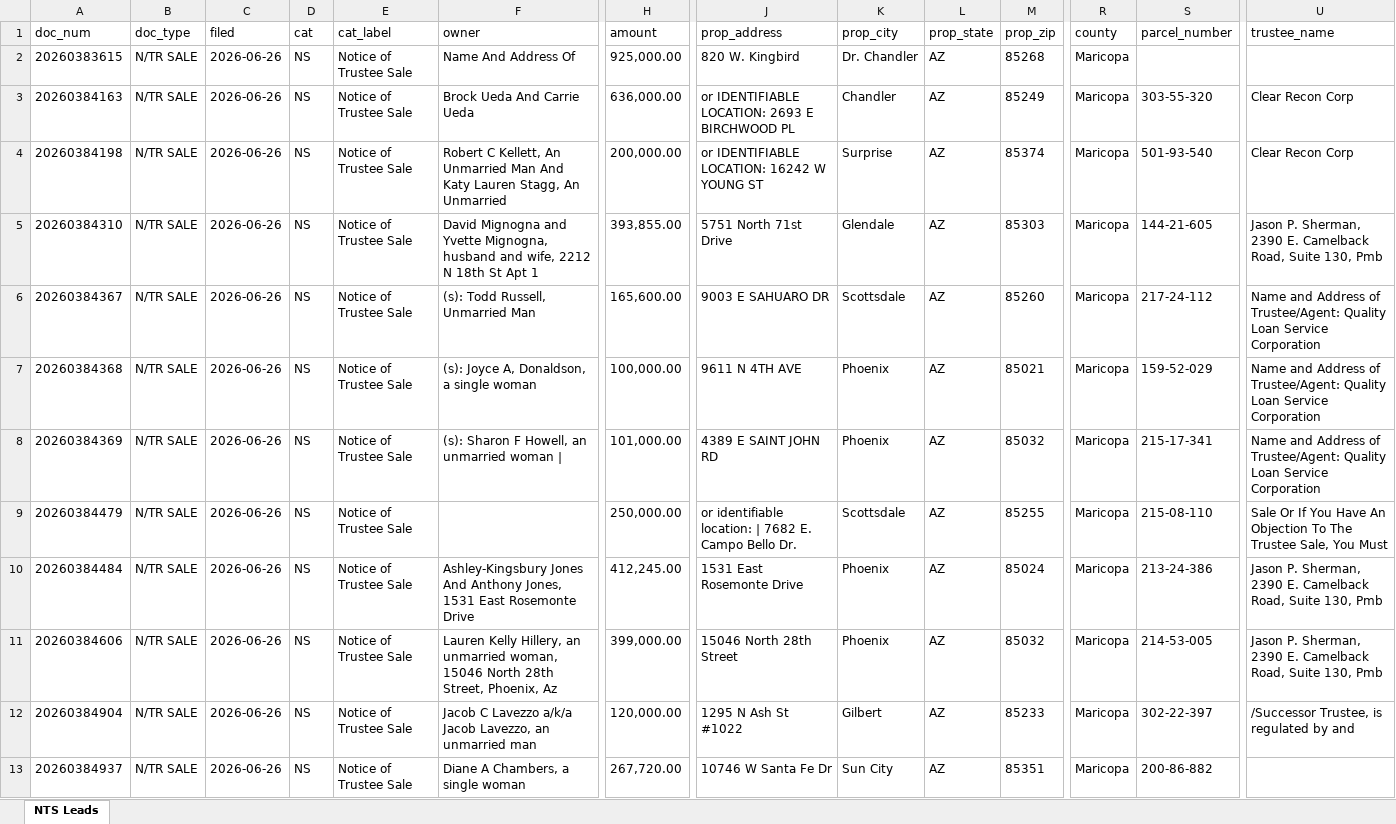
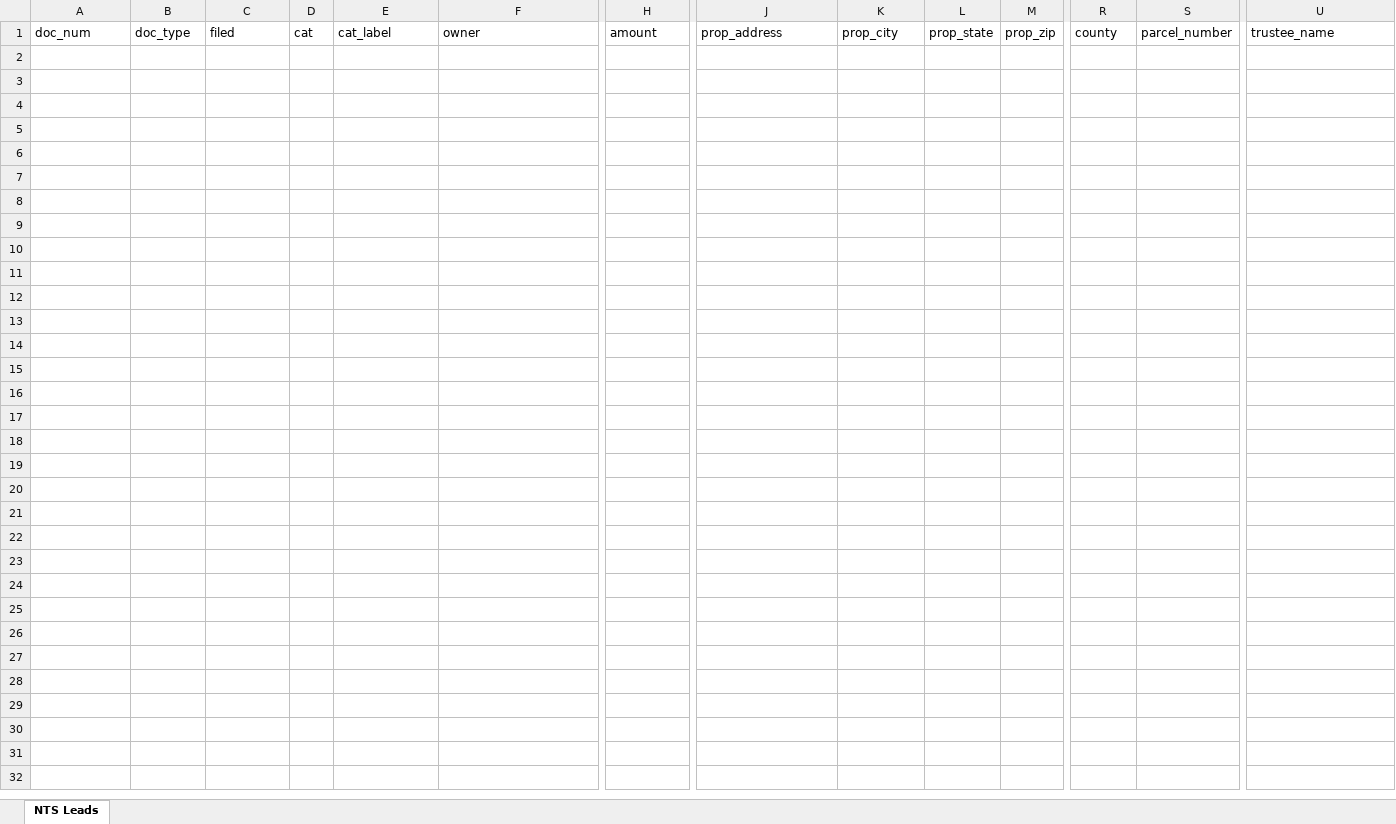
Before and after one commit to Darqsin/Chat-Scraper, an Excel workbook: nts_data.xlsx, sheet NTS Leads, drawn as a sheet; only a part is shown, gaps mark what is left out; values as stored, in another font and other column widths than the file's, no borders; rows hold the shown columns only; the diff names each change by its address in the sheet, - before the commit and + after, or states it on an @@ line.

```diff
--- a/nts_data.xlsx (sheet NTS Leads)
+++ b/nts_data.xlsx (sheet NTS Leads)
-row 2: 20260383615 | N/TR SALE | 2026-06-26 | NS | Notice of Trustee Sale | Name And Address Of | 925,000.00 | 820 W. Kingbird | Dr. Chandler | AZ | 85268 | Maricopa
-row 3: 20260384163 | N/TR SALE | 2026-06-26 | NS | Notice of Trustee Sale | Brock Ueda And Carrie Ueda | 636,000.00 | or IDENTIFIABLE LOCATION: 2693 E BIRCHWOOD PL | Chandler | AZ | 85249 | Maricopa | 303-55-320 | Clear Recon Corp
-row 4: 20260384198 | N/TR SALE | 2026-06-26 | NS | Notice of Trustee Sale | Robert C Kellett, An Unmarried Man And Katy Lauren Stagg, An Unmarried | 200,000.00 | or IDENTIFIABLE LOCATION: 16242 W YOUNG ST | Surprise | AZ | 85374 | Maricopa | 501-93-540 | Clear Recon Corp
-row 5: 20260384310 | N/TR SALE | 2026-06-26 | NS | Notice of Trustee Sale | David Mignogna and Yvette Mignogna, husband and wife, 2212 N 18th St Apt 1 | 393,855.00 | 5751 North 71st Drive | Glendale | AZ | 85303 | Maricopa | 144-21-605 | Jason P. Sherman, 2390 E. Camelback Road, Suite 130, Pmb
-row 6: 20260384367 | N/TR SALE | 2026-06-26 | NS | Notice of Trustee Sale | (s): Todd Russell, Unmarried Man | 165,600.00 | 9003 E SAHUARO DR | Scottsdale | AZ | 85260 | Maricopa | 217-24-112 | Name and Address of Trustee/Agent: Quality Loan Service Corporation
-row 7: 20260384368 | N/TR SALE | 2026-06-26 | NS | Notice of Trustee Sale | (s): Joyce A, Donaldson, a single woman | 100,000.00 | 9611 N 4TH AVE | Phoenix | AZ | 85021 | Maricopa | 159-52-029 | Name and Address of Trustee/Agent: Quality Loan Service Corporation
-row 8: 20260384369 | N/TR SALE | 2026-06-26 | NS | Notice of Trustee Sale | (s): Sharon F Howell, an unmarried woman | | 101,000.00 | 4389 E SAINT JOHN RD | Phoenix | AZ | 85032 | Maricopa | 215-17-341 | Name and Address of Trustee/Agent: Quality Loan Service Corporation
-row 9: 20260384479 | N/TR SALE | 2026-06-26 | NS | Notice of Trustee Sale |  | 250,000.00 | or identifiable location: | 7682 E. Campo Bello Dr. | Scottsdale | AZ | 85255 | Maricopa | 215-08-110 | Sale Or If You Have An Objection To The Trustee Sale, You Must
-row 10: 20260384484 | N/TR SALE | 2026-06-26 | NS | Notice of Trustee Sale | Ashley-Kingsbury Jones And Anthony Jones, 1531 East Rosemonte Drive | 412,245.00 | 1531 East Rosemonte Drive | Phoenix | AZ | 85024 | Maricopa | 213-24-386 | Jason P. Sherman, 2390 E. Camelback Road, Suite 130, Pmb
-row 11: 20260384606 | N/TR SALE | 2026-06-26 | NS | Notice of Trustee Sale | Lauren Kelly Hillery, an unmarried woman, 15046 North 28th Street, Phoenix, Az | 399,000.00 | 15046 North 28th Street | Phoenix | AZ | 85032 | Maricopa | 214-53-005 | Jason P. Sherman, 2390 E. Camelback Road, Suite 130, Pmb
-row 12: 20260384904 | N/TR SALE | 2026-06-26 | NS | Notice of Trustee Sale | Jacob C Lavezzo a/k/a Jacob Lavezzo, an unmarried man | 120,000.00 | 1295 N Ash St #1022 | Gilbert | AZ | 85233 | Maricopa | 302-22-397 | /Successor Trustee, is regulated by and
-row 13: 20260384937 | N/TR SALE | 2026-06-26 | NS | Notice of Trustee Sale | Diane A Chambers, a single woman | 267,720.00 | 10746 W Santa Fe Dr | Sun City | AZ | 85351 | Maricopa | 200-86-882
```
Also changed, not shown: 5 other files.
